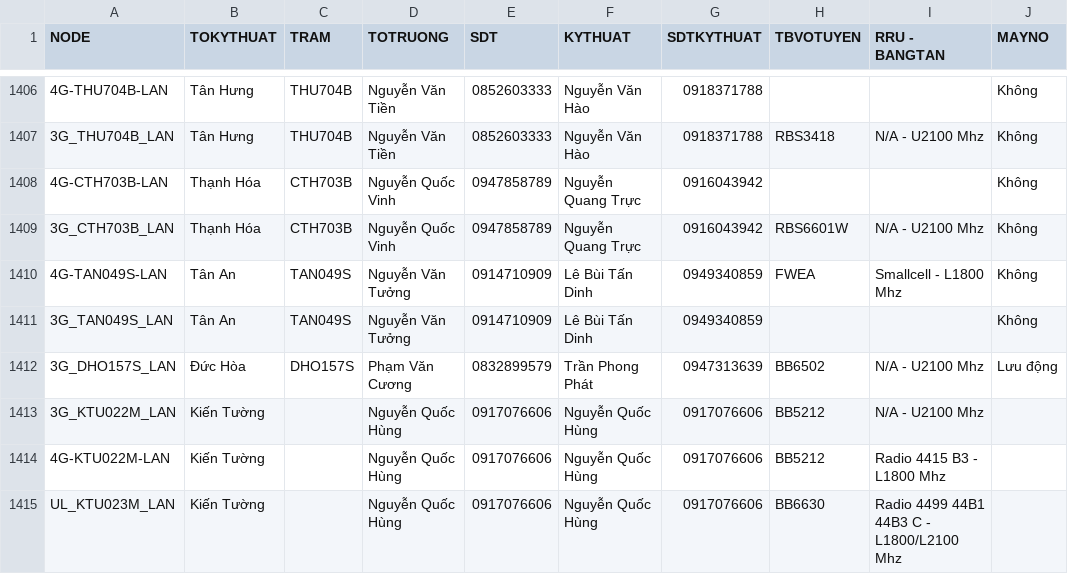
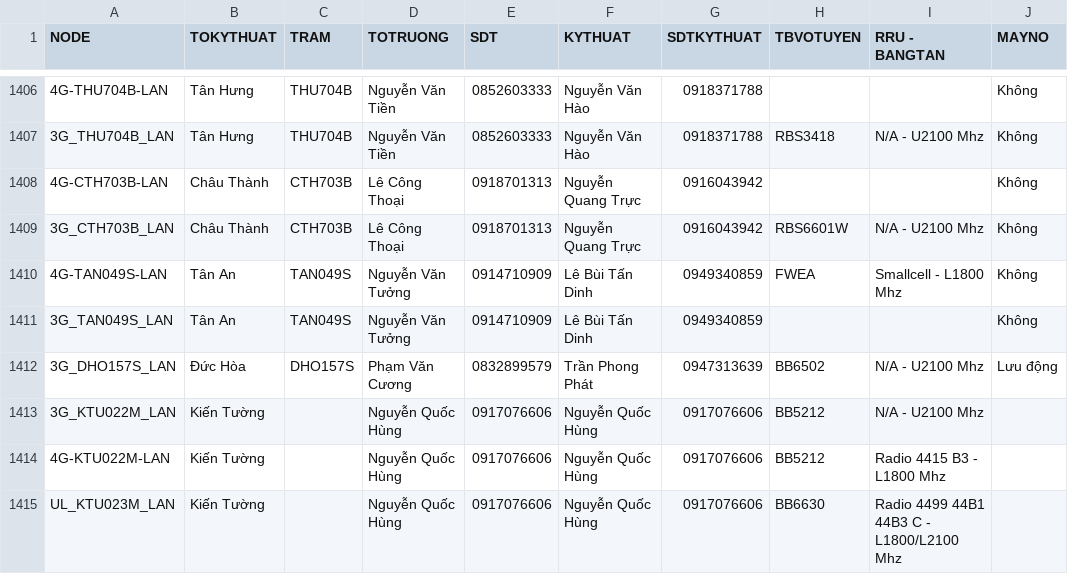
Before and after one commit to congkhanh1504/FMS, a CSV file: UP_TRAM_2412.csv, drawn as a sheet; only a part is shown, gaps mark what is left out; the diff names each change by its address in the sheet, - before the commit and + after, or states it on an @@ line.

Commit message:
Add files via upload

```diff
--- a/UP_TRAM_2412.csv
+++ b/UP_TRAM_2412.csv
-B1408:B1409 (TOKYTHUAT): Thạnh Hóa
+B1408:B1409 (TOKYTHUAT): Châu Thành
-D1408:D1409 (TOTRUONG): Nguyễn Quốc Vinh
+D1408:D1409 (TOTRUONG): Lê Công Thoại
-E1408:E1409 (SDT): 0947858789
+E1408:E1409 (SDT): 0918701313
```
